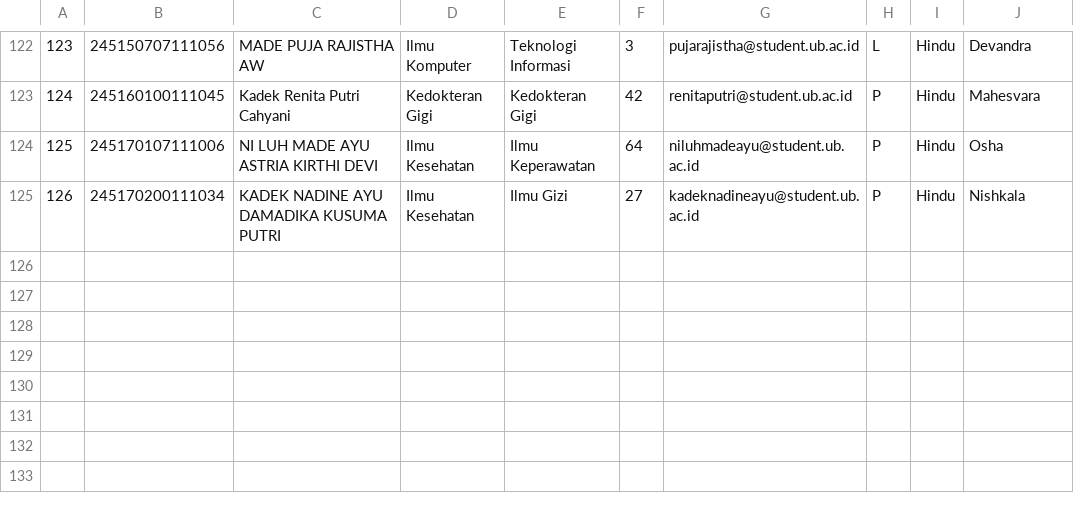
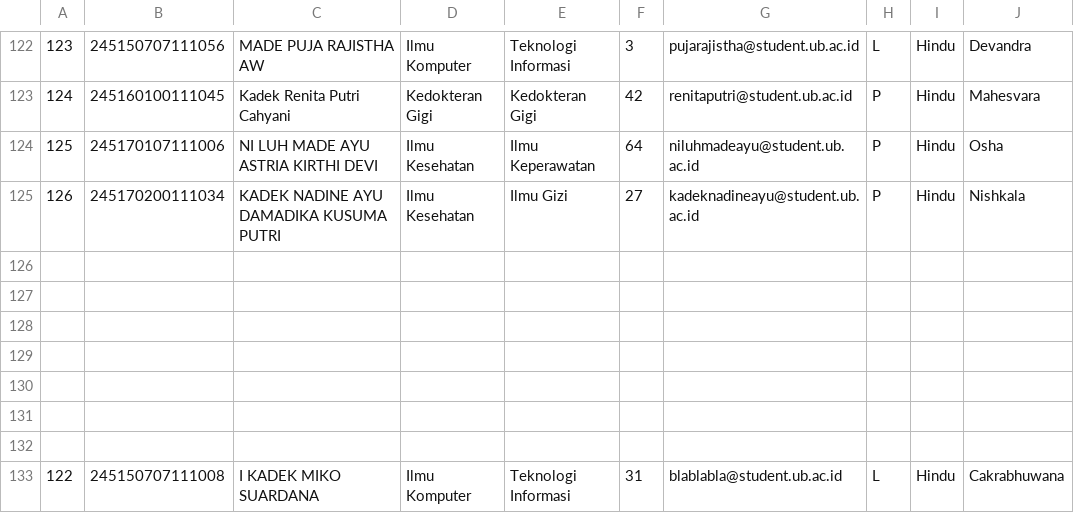
Before and after one commit to rdtydhrm/ormaba2025, a CSV file: server/initializers/data/mabahindu2024.csv, drawn as a sheet; only a part is shown, gaps mark what is left out; the diff names each change by its address in the sheet, - before the commit and + after, or states it on an @@ line.

```diff
--- a/server/initializers/data/mabahindu2024.csv
+++ b/server/initializers/data/mabahindu2024.csv
+row 126: (empty)
+row 127: (empty)
+row 128: (empty)
+row 129: (empty)
+row 130: (empty)
+row 131: (empty)
+row 132: (empty)
+row 133: 122 | 245150707111008 | I KADEK MIKO SUARDANA | Ilmu Komputer | Teknologi Informasi | 31 | blablabla@student.ub.ac.id | L | Hindu | Cakrabhuwana
```
Also changed, not shown: 14 other files.
